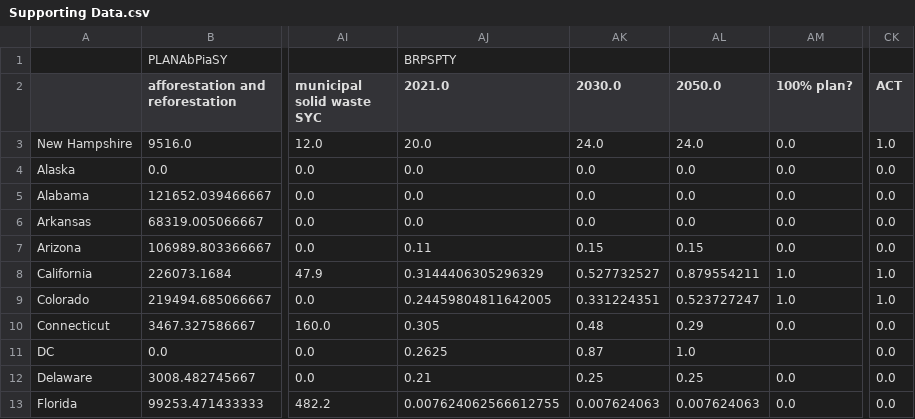
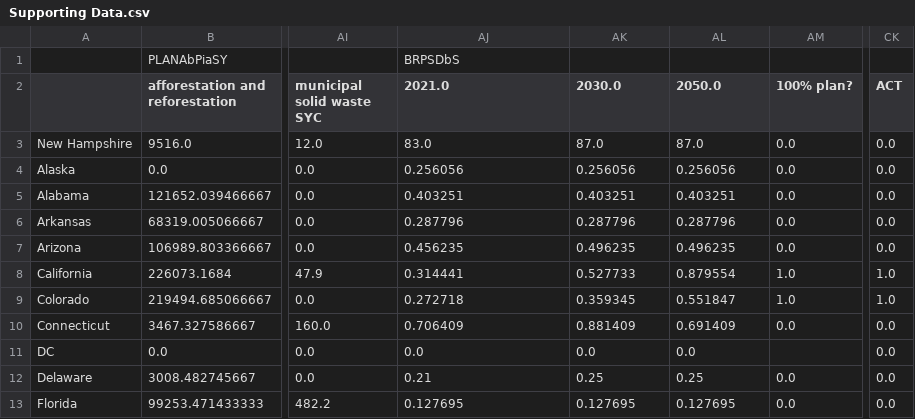
Before and after one commit to EnergyInnovation/eps-newhampshire, a CSV file: InputData/webappdata/Supporting Data.csv, drawn as a sheet; only a part is shown, gaps mark what is left out; the diff covers the shown part only; the diff names each change by its address in the sheet, - before the commit and + after, or states it on an @@ line.

```diff
--- a/InputData/webappdata/Supporting Data.csv
+++ b/InputData/webappdata/Supporting Data.csv
-AJ1 (2021.0): BRPSPTY
+AJ1 (2021.0): BRPSDbS
-AJ3 (2021.0): 20.0
+AJ3 (2021.0): 83.0
-AK3 (2030.0): 24.0
+AK3 (2030.0): 87.0
-AL3 (2050.0): 24.0
+AL3 (2050.0): 87.0
-CK3 (ACT): 1.0
+CK3 (ACT): 0.0
-AJ4 (2021.0): 0.0
+AJ4 (2021.0): 0.256056
-AK4 (2030.0): 0.0
+AK4 (2030.0): 0.256056
-AL4 (2050.0): 0.0
+AL4 (2050.0): 0.256056
-AJ5 (2021.0): 0.0
+AJ5 (2021.0): 0.403251
-AK5 (2030.0): 0.0
+AK5 (2030.0): 0.403251
-AL5 (2050.0): 0.0
+AL5 (2050.0): 0.403251
-AJ6 (2021.0): 0.0
+AJ6 (2021.0): 0.287796
-AK6 (2030.0): 0.0
+AK6 (2030.0): 0.287796
-AL6 (2050.0): 0.0
+AL6 (2050.0): 0.287796
-AJ7 (2021.0): 0.11
+AJ7 (2021.0): 0.456235
-AK7 (2030.0): 0.15
+AK7 (2030.0): 0.496235
-AL7 (2050.0): 0.15
+AL7 (2050.0): 0.496235
-AJ8 (2021.0): 0.3144406305296329
+AJ8 (2021.0): 0.314441
-AK8 (2030.0): 0.527732527
+AK8 (2030.0): 0.527733
-AL8 (2050.0): 0.879554211
+AL8 (2050.0): 0.879554
-AJ9 (2021.0): 0.24459804811642005
+AJ9 (2021.0): 0.272718
-AK9 (2030.0): 0.331224351
+AK9 (2030.0): 0.359345
-AL9 (2050.0): 0.523727247
+AL9 (2050.0): 0.551847
-AJ10 (2021.0): 0.305
+AJ10 (2021.0): 0.706409
-AK10 (2030.0): 0.48
+AK10 (2030.0): 0.881409
-AL10 (2050.0): 0.29
+AL10 (2050.0): 0.691409
-AJ11 (2021.0): 0.2625
+AJ11 (2021.0): 0.0
-AK11 (2030.0): 0.87
+AK11 (2030.0): 0.0
-AL11 (2050.0): 1.0
+AL11 (2050.0): 0.0
-AJ13 (2021.0): 0.007624062566612755
+AJ13 (2021.0): 0.127695
-AK13 (2030.0): 0.007624063
+AK13 (2030.0): 0.127695
-AL13 (2050.0): 0.007624063
+AL13 (2050.0): 0.127695
```
Also changed, not shown: 136 edited cells elsewhere in this file, InputData/elec/BGDPbES/BGDPbES.csv, 5 other files.
